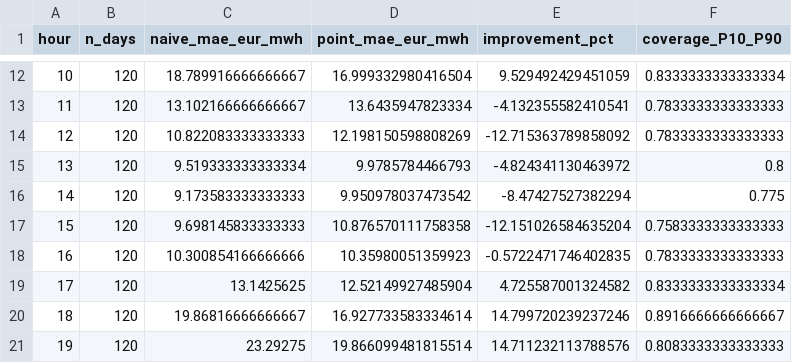
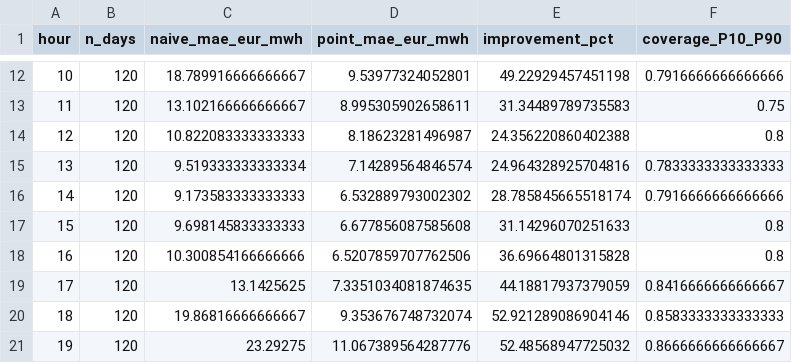
Before and after one commit to carlos-bustos-ee/omie-price-forecast, a CSV file: results/metrics_by_hour.csv, drawn as a sheet; only a part is shown, gaps mark what is left out; the diff covers the shown part only.

```diff
--- a/results/metrics_by_hour.csv
+++ b/results/metrics_by_hour.csv
@@ -12,10 +12,10 @@ hour,n_days,naive_mae_eur_mwh,point_mae_eur_mwh,improvement_pct,coverage_P10_P90
-10,120,18.789916666666667,16.999332980416504,9.529492429451059,0.8333333333333334
-11,120,13.102166666666667,13.6435947823334,-4.132355582410541,0.7833333333333333
-12,120,10.822083333333333,12.198150598808269,-12.715363789858092,0.7833333333333333
-13,120,9.519333333333334,9.9785784466793,-4.824341130463972,0.8
-14,120,9.173583333333333,9.950978037473542,-8.47427527382294,0.775
-15,120,9.698145833333333,10.876570111758358,-12.151026584635204,0.7583333333333333
-16,120,10.300854166666666,10.35980051359923,-0.5722471746402835,0.7833333333333333
-17,120,13.1425625,12.52149927485904,4.725587001324582,0.8333333333333334
-18,120,19.86816666666667,16.927733583334614,14.799720239237246,0.8916666666666667
-19,120,23.29275,19.866099481815514,14.711232113788576,0.8083333333333333
+10,120,18.789916666666667,9.53977324052801,49.22929457451198,0.7916666666666666
+11,120,13.102166666666667,8.995305902658611,31.34489789735583,0.75
+12,120,10.822083333333333,8.18623281496987,24.356220860402388,0.8
+13,120,9.519333333333334,7.14289564846574,24.964328925704816,0.7833333333333333
+14,120,9.173583333333333,6.532889793002302,28.785845665518174,0.7916666666666666
+15,120,9.698145833333333,6.677856087585608,31.14296070251633,0.8
+16,120,10.300854166666666,6.5207859707762506,36.69664801315828,0.8
+17,120,13.1425625,7.3351034081874635,44.18817937379059,0.8416666666666667
+18,120,19.86816666666667,9.353676748732074,52.921289086904146,0.8583333333333333
+19,120,23.29275,11.067389564287776,52.48568947725032,0.8666666666666667
```
Also changed, not shown: 42 edited cells elsewhere in this file, results/metrics.csv, results/significance_dm.csv, 12 other files.
